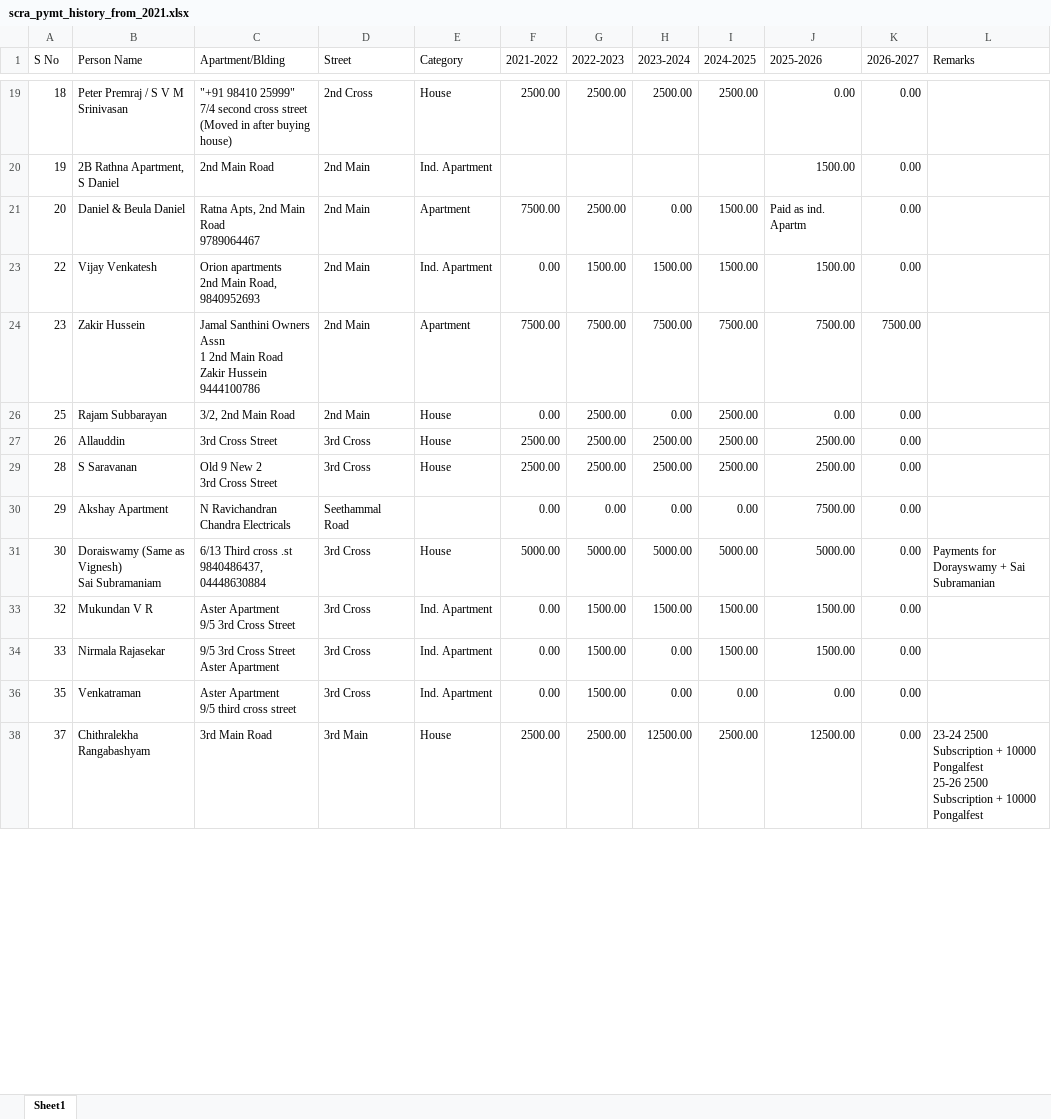
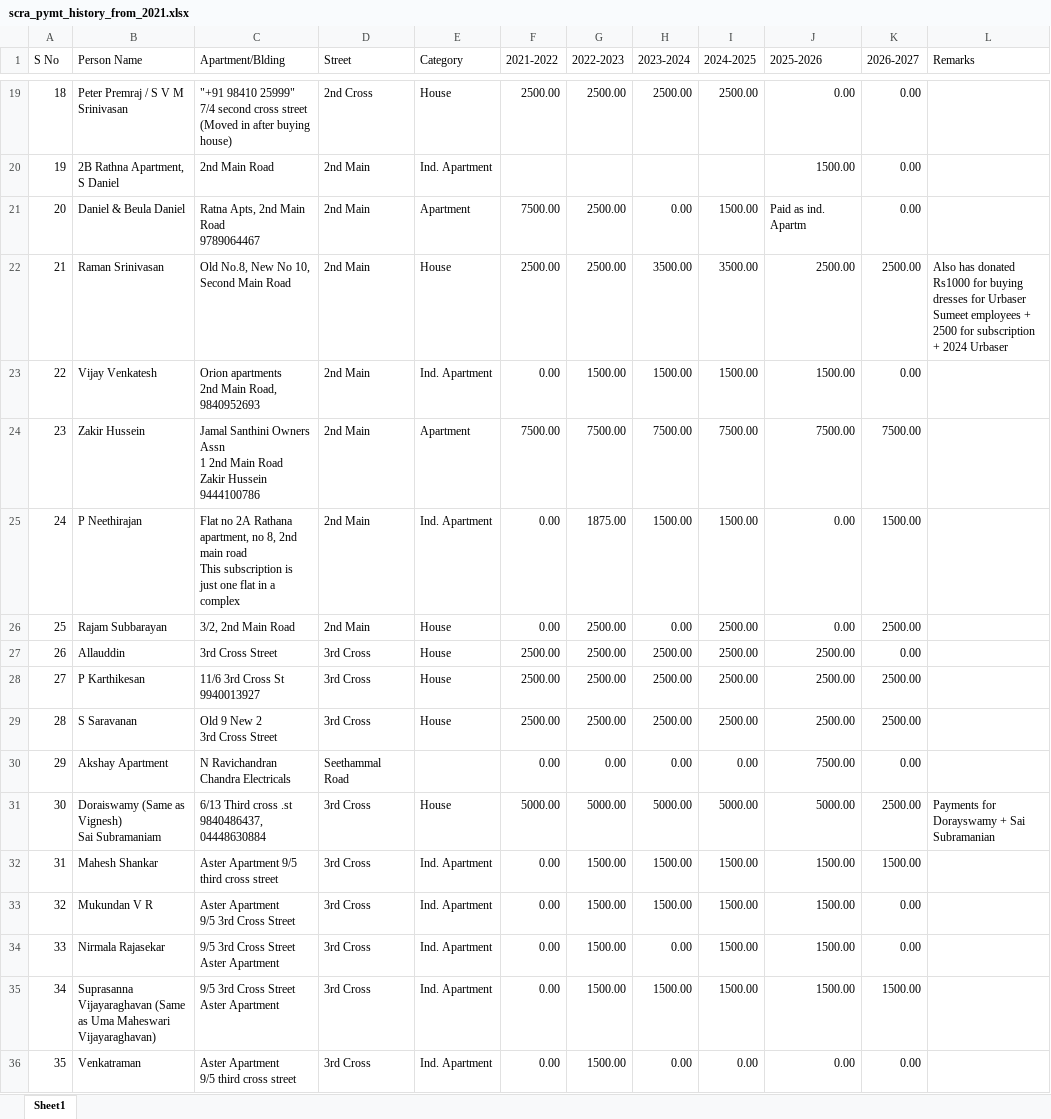
Before and after one commit to vu2ow/vu2ow.github.io, an Excel workbook: scra/scra_pymt_history_from_2021.xlsx, sheet Sheet1, drawn as a sheet; only a part is shown, gaps mark what is left out; the shorter side is filled out with more unchanged rows; values as stored, in another font and other column widths than the file's, no cell formats; ↵ is a line break in a cell; the diff covers the shown part only; the diff names each change by its address in the sheet, - before the commit and + after, or states it on an @@ line.

```diff
--- a/scra/scra_pymt_history_from_2021.xlsx (sheet Sheet1)
+++ b/scra/scra_pymt_history_from_2021.xlsx (sheet Sheet1)
@@ row 22 unhidden: 21 | Raman Srinivasan | Old No.8, New No 10, Second Main Road | 2nd Main | House | 2500.00 | 2500.00 | 3500.00 | 3500.00 | 2500.00 | 2500.00 | Also has donated Rs1000 for buying dresses for Urbaser Sumeet employees + 2500 for subscription + 2024 Urbaser @@
@@ row 25 unhidden: 24 | P Neethirajan | Flat no 2A Rathana apartment, no 8, 2nd main road ↵ This subscription is just one flat in a complex | 2nd Main | Ind. Apartment | 0.00 | 1875.00 | 1500.00 | 1500.00 | 0.00 | 1500.00 @@
-K26 (2026-2027): 0.00
+K26 (2026-2027): 2500.00
@@ row 28 unhidden: 27 | P Karthikesan | 11/6 3rd Cross St ↵ 9940013927 | 3rd Cross | House | 2500.00 | 2500.00 | 2500.00 | 2500.00 | 2500.00 | 2500.00 @@
-K29 (2026-2027): 0.00
+K29 (2026-2027): 2500.00
-K31 (2026-2027): 0.00
+K31 (2026-2027): 2500.00
@@ row 32 unhidden: 31 | Mahesh Shankar | Aster Apartment 9/5 third cross street | 3rd Cross | Ind. Apartment | 0.00 | 1500.00 | 1500.00 | 1500.00 | 1500.00 | 1500.00 @@
@@ row 35 unhidden: 34 | Suprasanna Vijayaraghavan (Same as Uma Maheswari Vijayaraghavan) | 9/5 3rd Cross Street ↵ Aster Apartment | 3rd Cross | Ind. Apartment | 0.00 | 1500.00 | 1500.00 | 1500.00 | 1500.00 | 1500.00 @@
```
Also changed, not shown: 2 added rows, 2 removed rows, 29 hidden or unhidden rows and 28 edited cells elsewhere in this sheet, cell formats, scra/scra21-26_new.xlsx, 15 other files.
